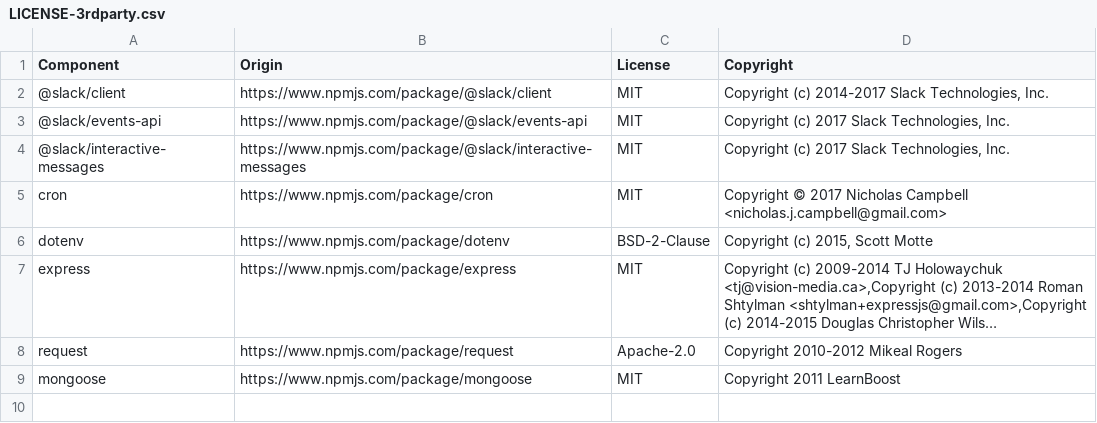
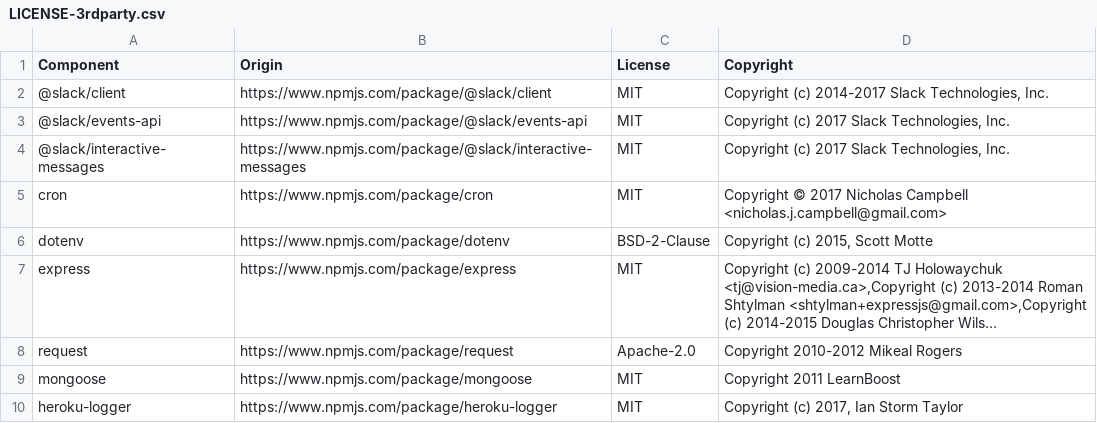
Before and after one commit to DataDog/slack-channel-manager, a CSV file: LICENSE-3rdparty.csv, drawn as a sheet; long unchanged cells end in …; the diff names each change by its address in the sheet, - before the commit and + after, or states it on an @@ line.

```diff
--- a/LICENSE-3rdparty.csv
+++ b/LICENSE-3rdparty.csv
+row 10: heroku-logger | https://www.npmjs.com/package/heroku-logger | MIT | Copyright (c) 2017, Ian Storm Taylor
```
Also changed, not shown: 6 other files.
